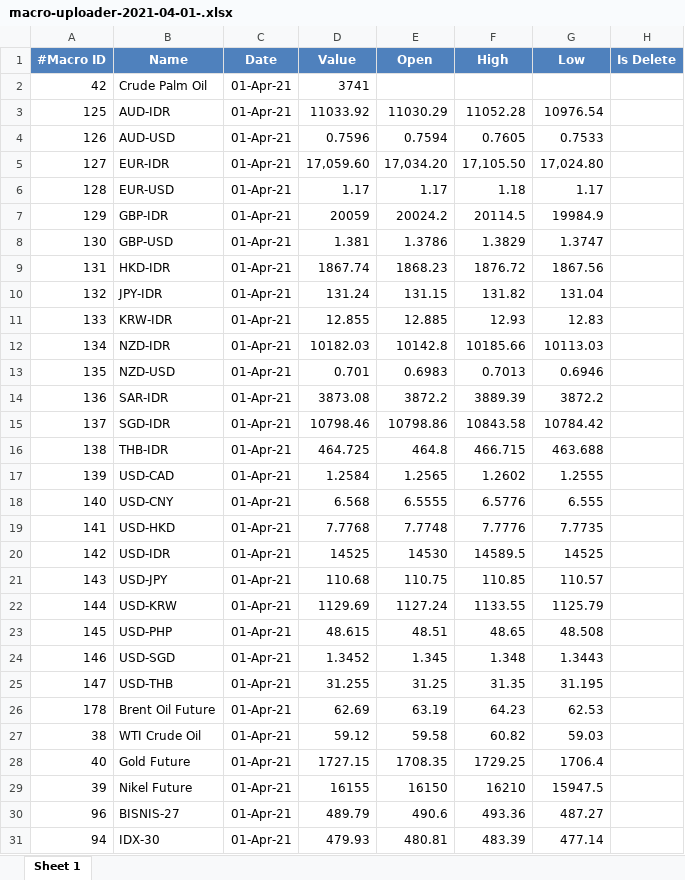
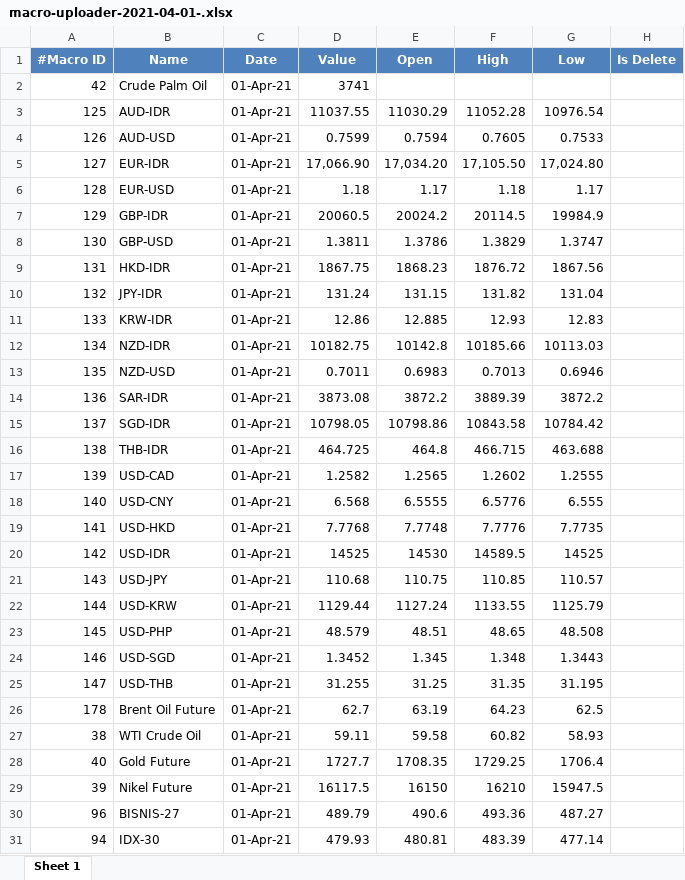
Before and after one commit to rifansetiawan/FCPO, an Excel workbook: macro-uploader-2021-04-01-.xlsx, sheet Sheet 1, drawn as a sheet; only a part is shown; values as stored, in another font and other column widths than the file's, no borders; the diff covers the shown part only; the diff names each change by its address in the sheet, - before the commit and + after, or states it on an @@ line.

Commit message:
'update'

```diff
--- a/macro-uploader-2021-04-01-.xlsx (sheet Sheet 1)
+++ b/macro-uploader-2021-04-01-.xlsx (sheet Sheet 1)
-D3 (Value): 11033.92
+D3 (Value): 11037.55
-D4 (Value): 0.7596
+D4 (Value): 0.7599
-D5 (Value): 17,059.60
+D5 (Value): 17,066.90
-D6 (Value): 1.17
+D6 (Value): 1.18
-D7 (Value): 20059
+D7 (Value): 20060.5
-D8 (Value): 1.381
+D8 (Value): 1.3811
-D9 (Value): 1867.74
+D9 (Value): 1867.75
-D11 (Value): 12.855
+D11 (Value): 12.86
-D12 (Value): 10182.03
+D12 (Value): 10182.75
-D13 (Value): 0.701
+D13 (Value): 0.7011
-D15 (Value): 10798.46
+D15 (Value): 10798.05
-D17 (Value): 1.2584
+D17 (Value): 1.2582
-D22 (Value): 1129.69
+D22 (Value): 1129.44
-D23 (Value): 48.615
+D23 (Value): 48.579
-D26 (Value): 62.69
+D26 (Value): 62.7
-G26 (Low): 62.53
+G26 (Low): 62.5
-D27 (Value): 59.12
+D27 (Value): 59.11
-G27 (Low): 59.03
+G27 (Low): 58.93
-D28 (Value): 1727.15
+D28 (Value): 1727.7
-D29 (Value): 16155
+D29 (Value): 16117.5
```
Also changed, not shown: 7 edited cells elsewhere in this sheet.
